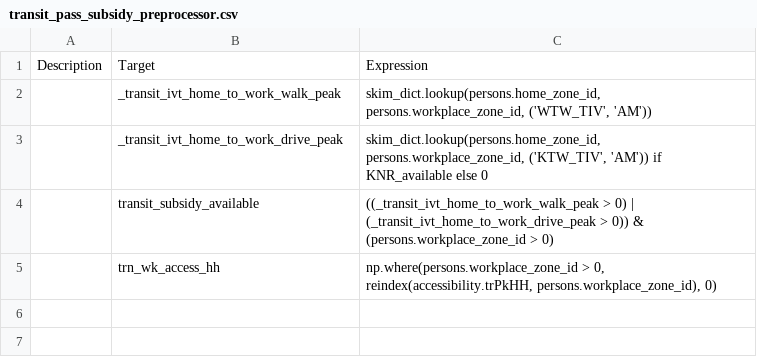
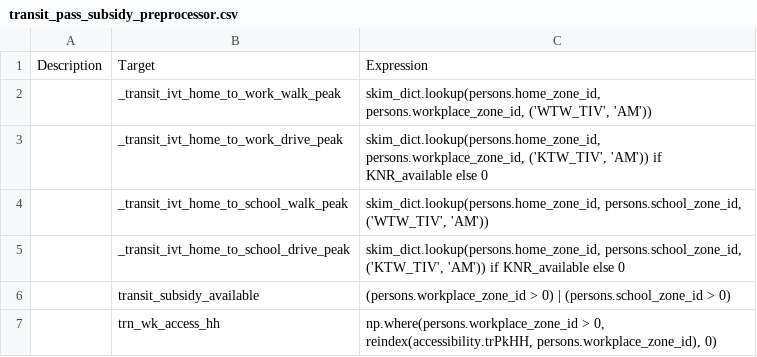
Before and after one commit to RSGInc/SimOR, a CSV file: resident/configs/transit_pass_subsidy_preprocessor.csv, drawn as a sheet.

Commit message:
Transit pass subsidy spec changes

```diff
--- a/resident/configs/transit_pass_subsidy_preprocessor.csv
+++ b/resident/configs/transit_pass_subsidy_preprocessor.csv
@@ -3,3 +3,5 @@ Description,Target,Expression
 ,_transit_ivt_home_to_work_drive_peak,"skim_dict.lookup(persons.home_zone_id, persons.workplace_zone_id, ('KTW_TIV', 'AM')) if KNR_available else 0"
-,transit_subsidy_available,((_transit_ivt_home_to_work_walk_peak > 0) | (_transit_ivt_home_to_work_drive_peak > 0)) & (persons.workplace_zone_id > 0)
+,_transit_ivt_home_to_school_walk_peak,"skim_dict.lookup(persons.home_zone_id, persons.school_zone_id, ('WTW_TIV', 'AM'))"
+,_transit_ivt_home_to_school_drive_peak,"skim_dict.lookup(persons.home_zone_id, persons.school_zone_id, ('KTW_TIV', 'AM')) if KNR_available else 0"
+,transit_subsidy_available,(persons.workplace_zone_id > 0) | (persons.school_zone_id > 0)
 ,trn_wk_access_hh,"np.where(persons.workplace_zone_id > 0, reindex(accessibility.trPkHH, persons.workplace_zone_id), 0)"
```
